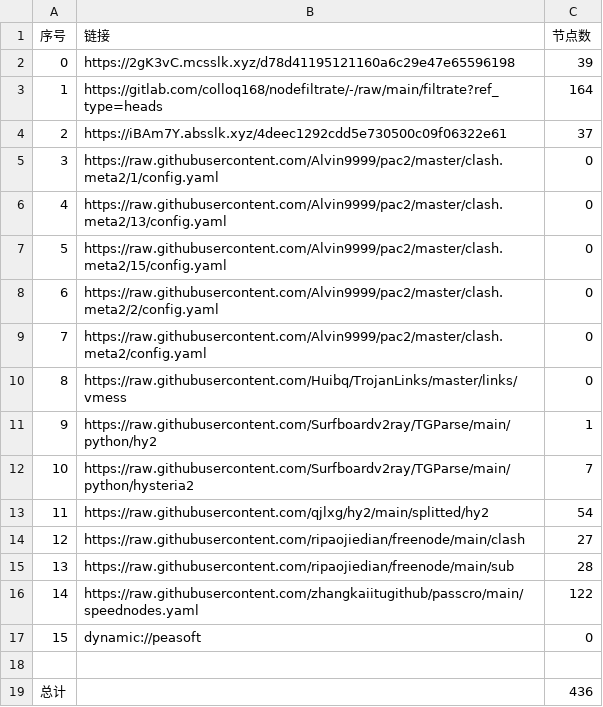
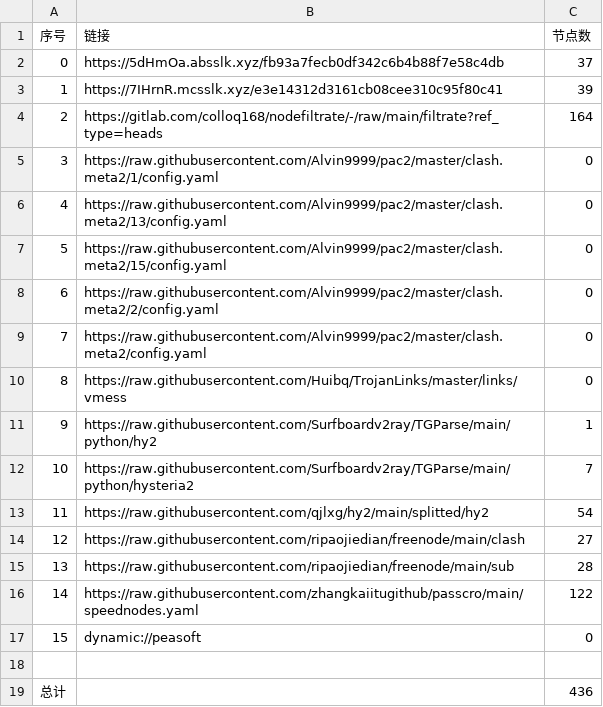
Before and after one commit to dreamMilk/AutoMergePublicNodes, a CSV file: list_result.csv, drawn as a sheet; removed rows and columns are numbered as before the commit, all else as after; the diff names each change by its address in the sheet, - before the commit and + after, or states it on an @@ line.

```diff
--- a/list_result.csv
+++ b/list_result.csv
+row 2: 0 | https://5dHmOa.absslk.xyz/fb93a7fecb0df342c6b4b88f7e58c4db | 37
@@ column A (序号) renumbered between rows 3 and 4 @@
-B3 (链接): https://2gK3vC.mcsslk.xyz/d78d41195121160a6c29e47e65596198
+B3 (链接): https://7IHrnR.mcsslk.xyz/e3e14312d3161cb08cee310c95f80c41
-row 4: 2 | https://iBAm7Y.absslk.xyz/4deec1292cdd5e730500c09f06322e61 | 37
```
Also changed, not shown: 28 other files.
